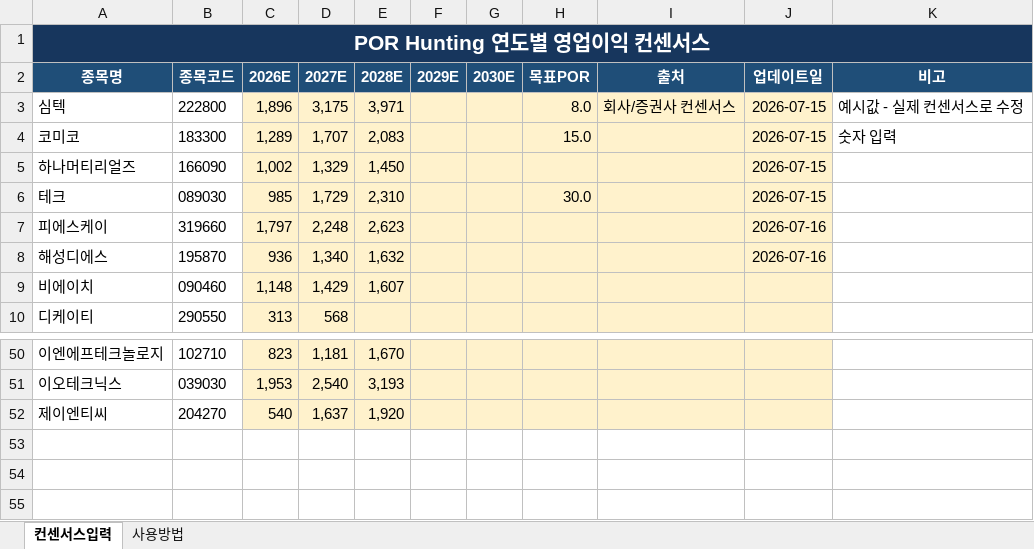
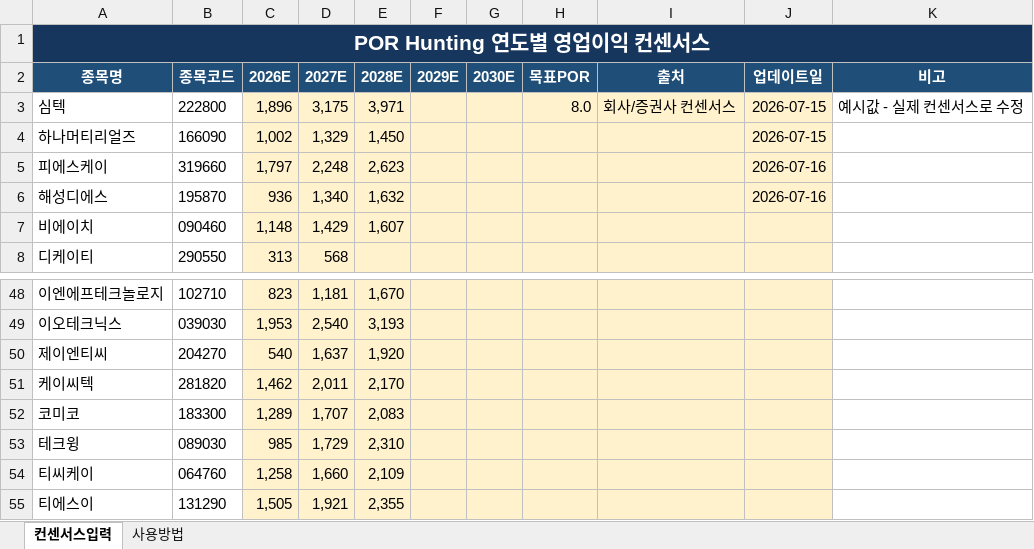
Before and after one commit to firestory119-hub/POR-Hunting, an Excel workbook: data/consensus.xlsx, sheet 컨센서스입력, drawn as a sheet; only a part is shown, gaps mark what is left out; values as stored, in another font and other column widths than the file's, no borders; removed rows and columns are numbered as before the commit, all else as after; the diff names each change by its address in the sheet, - before the commit and + after, or states it on an @@ line.

Commit message:
Update consensus workbook

```diff
--- a/data/consensus.xlsx (sheet 컨센서스입력)
+++ b/data/consensus.xlsx (sheet 컨센서스입력)
-row 4: 코미코 | 183300 | 1,289 | 1,707 | 2,083 |  |  | 15.0 |  | 2026-07-15 | 숫자 입력
-row 6: 테크 | 089030 | 985 | 1,729 | 2,310 |  |  | 30.0 |  | 2026-07-15
+row 51: 케이씨텍 | 281820 | 1,462 | 2,011 | 2,170
+row 52: 코미코 | 183300 | 1,289 | 1,707 | 2,083
+row 53: 테크윙 | 089030 | 985 | 1,729 | 2,310
+row 54: 티씨케이 | 064760 | 1,258 | 1,660 | 2,109
+row 55: 티에스이 | 131290 | 1,505 | 1,921 | 2,355
```
